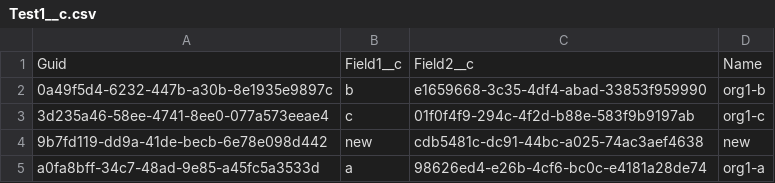
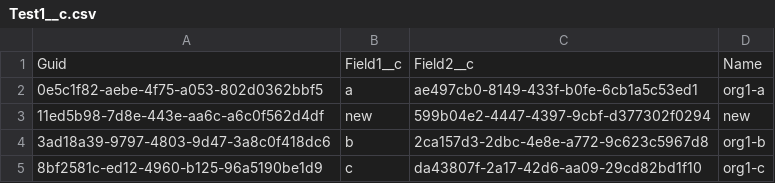
Before and after one commit to wclapier/release-test, a CSV file: Test1__c.csv, drawn as a sheet.

Commit message:
Saved data from the control instance into the repository master branch

```diff
--- a/Test1__c.csv
+++ b/Test1__c.csv
@@ -1,5 +1,5 @@
 "Guid","Field1__c","Field2__c","Name"
-0a49f5d4-6232-447b-a30b-8e1935e9897c,b,e1659668-3c35-4df4-abad-33853f959990,org1-b
-3d235a46-58ee-4741-8ee0-077a573eeae4,c,01f0f4f9-294c-4f2d-b88e-583f9b9197ab,org1-c
-9b7fd119-dd9a-41de-becb-6e78e098d442,new,cdb5481c-dc91-44bc-a025-74ac3aef4638,new
-a0fa8bff-34c7-48ad-9e85-a45fc5a3533d,a,98626ed4-e26b-4cf6-bc0c-e4181a28de74,org1-a
+0e5c1f82-aebe-4f75-a053-802d0362bbf5,a,ae497cb0-8149-433f-b0fe-6cb1a5c53ed1,org1-a
+11ed5b98-7d8e-443e-aa6c-a6c0f562d4df,new,599b04e2-4447-4397-9cbf-d377302f0294,new
+3ad18a39-9797-4803-9d47-3a8c0f418dc6,b,2ca157d3-2dbc-4e8e-a772-9c623c5967d8,org1-b
+8bf2581c-ed12-4960-b125-96a5190be1d9,c,da43807f-2a17-42d6-aa09-29cd82bd1f10,org1-c
```
Also changed, not shown: Test2__c.csv, Test4__c.csv, 1 other file.
